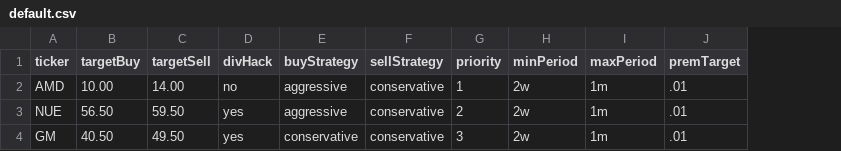
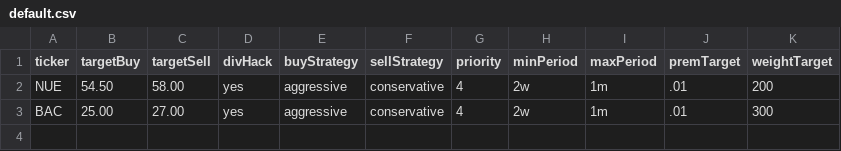
Before and after one commit to ssperling5/IBBot, a CSV file: default.csv, drawn as a sheet; removed rows and columns are numbered as before the commit, all else as after; the diff names each change by its address in the sheet, - before the commit and + after, or states it on an @@ line.

```diff
--- a/default.csv
+++ b/default.csv
+column K (weightTarget), rows 2-3: 200 | 300
-row 2: AMD | 10.00 | 14.00 | no | aggressive | conservative | 1 | 2w | 1m | .01
-B2 (targetBuy): 56.50
+B2 (targetBuy): 54.50
-C2 (targetSell): 59.50
+C2 (targetSell): 58.00
-G2 (priority): 2
+G2 (priority): 4
-A3 (ticker): GM
+A3 (ticker): BAC
-B3 (targetBuy): 40.50
+B3 (targetBuy): 25.00
-C3 (targetSell): 49.50
+C3 (targetSell): 27.00
-E3 (buyStrategy): conservative
+E3 (buyStrategy): aggressive
-G3 (priority): 3
+G3 (priority): 4
```
Also changed, not shown: 3 other files.
